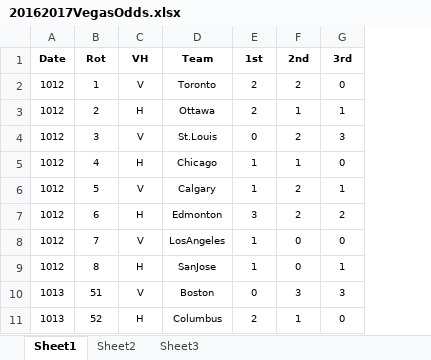
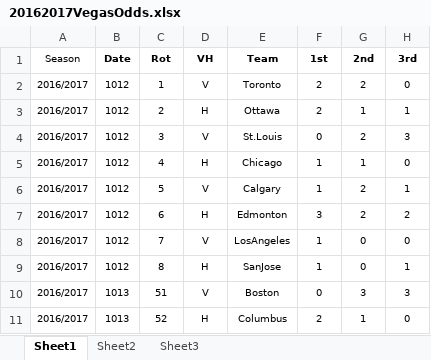
Before and after one commit to mikekachinski/Sports-Data, an Excel workbook: 20162017VegasOdds.xlsx, sheet Sheet1, drawn as a sheet; only a part is shown; values as stored, in another font and other column widths than the file's, no borders; the diff names each change by its address in the sheet, - before the commit and + after, or states it on an @@ line.

Commit message:
Adding variates and aggregated 2012/2013 to 2017/2018 vegas odds to one training dataset

```diff
--- a/20162017VegasOdds.xlsx (sheet Sheet1)
+++ b/20162017VegasOdds.xlsx (sheet Sheet1)
+column A (Season), rows 2-11: all 2016/2017
```
Also changed, not shown: 20122013VegasOdds.xlsx, 20132014VegasOdds.xlsx, 3 other files.
